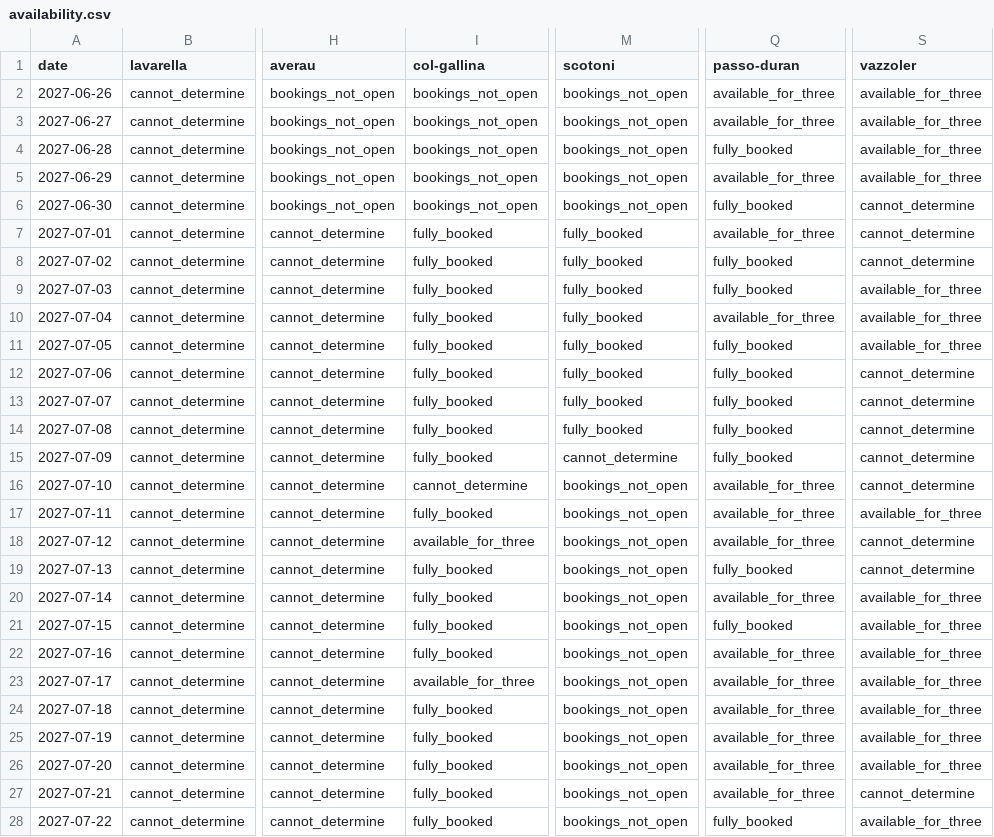
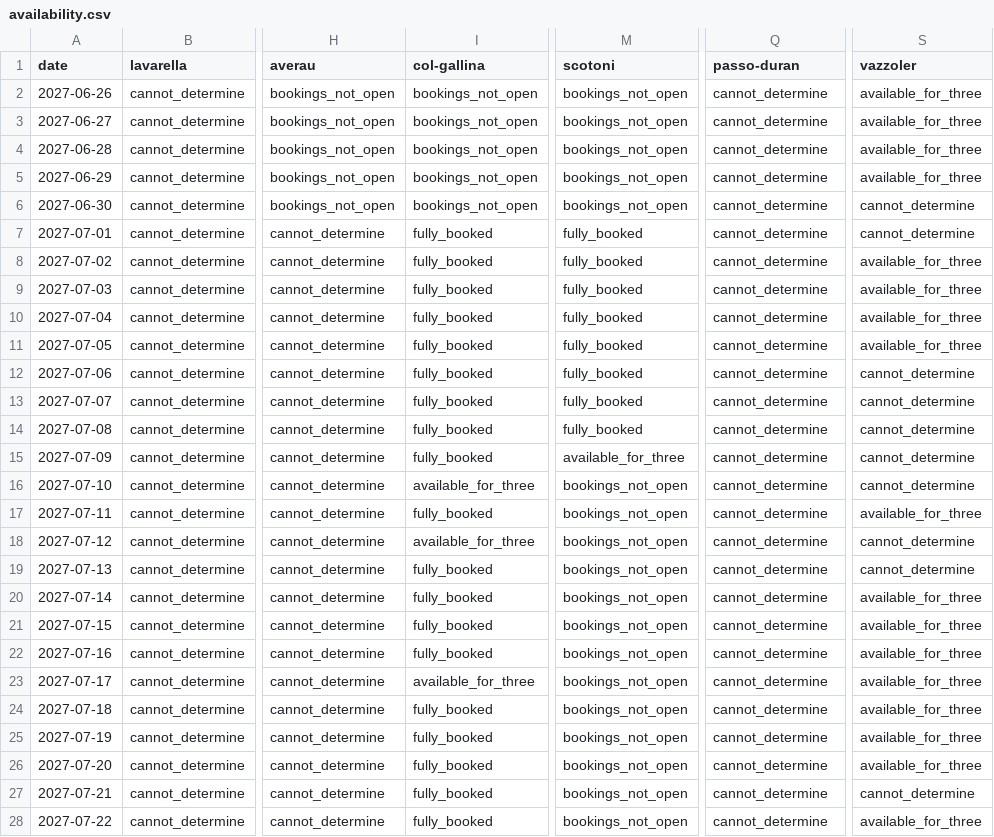
Before and after one commit to hisume/av1, a CSV file: reports/latest/availability.csv, drawn as a sheet; only a part is shown, gaps mark what is left out; the diff covers the shown part only; the diff names each change by its address in the sheet, - before the commit and + after, or states it on an @@ line.

```diff
--- a/reports/latest/availability.csv
+++ b/reports/latest/availability.csv
-Q2:Q3 (passo-duran): available_for_three
+Q2:Q3 (passo-duran): cannot_determine
-Q4 (passo-duran): fully_booked
+Q4 (passo-duran): cannot_determine
-Q5 (passo-duran): available_for_three
+Q5 (passo-duran): cannot_determine
-Q6 (passo-duran): fully_booked
+Q6 (passo-duran): cannot_determine
-Q7 (passo-duran): available_for_three
+Q7 (passo-duran): cannot_determine
-Q8:Q9 (passo-duran): fully_booked
+Q8:Q9 (passo-duran): cannot_determine
-S8 (vazzoler): cannot_determine
+S8 (vazzoler): available_for_three
-Q10 (passo-duran): available_for_three
+Q10 (passo-duran): cannot_determine
-Q11:Q15 (passo-duran): fully_booked
+Q11:Q15 (passo-duran): cannot_determine
-M15 (scotoni): cannot_determine
+M15 (scotoni): available_for_three
-I16 (col-gallina): cannot_determine
+I16 (col-gallina): available_for_three
-Q16:Q18 (passo-duran): available_for_three
+Q16:Q18 (passo-duran): cannot_determine
-Q19 (passo-duran): fully_booked
+Q19 (passo-duran): cannot_determine
-Q20 (passo-duran): available_for_three
+Q20 (passo-duran): cannot_determine
-Q21 (passo-duran): fully_booked
+Q21 (passo-duran): cannot_determine
-Q22:Q27 (passo-duran): available_for_three
+Q22:Q27 (passo-duran): cannot_determine
-Q28 (passo-duran): fully_booked
+Q28 (passo-duran): cannot_determine
```
Also changed, not shown: 9 edited cells elsewhere in this file, 5 other files.
